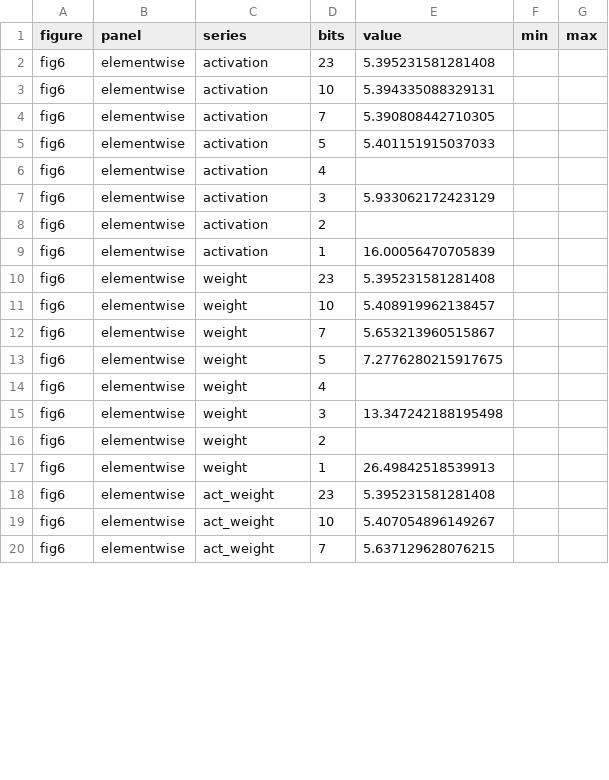
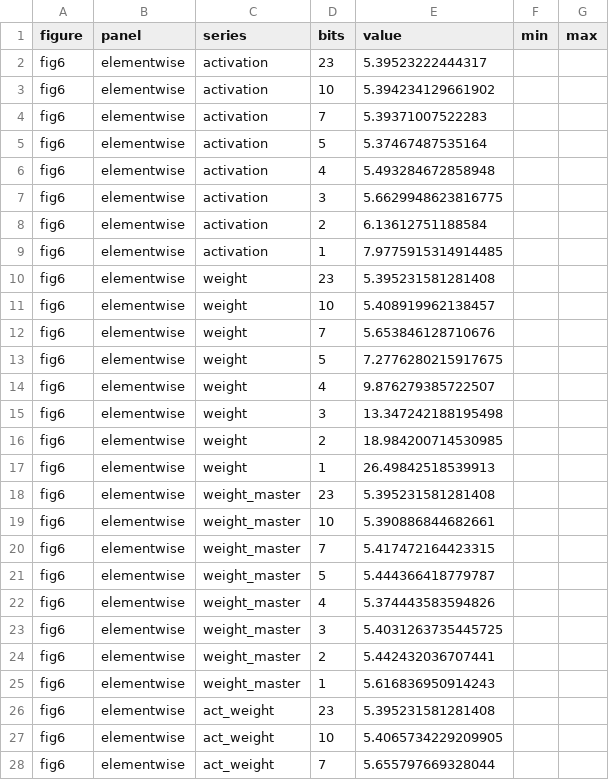
Before and after one commit to natbao423/Quantization-Project, a CSV file: results/figures/fig6_transformer.csv, drawn as a sheet; only a part is shown; the diff covers the shown part only.

```diff
--- a/results/figures/fig6_transformer.csv
+++ b/results/figures/fig6_transformer.csv
@@ -1,20 +1,28 @@
 figure,panel,series,bits,value,min,max
-fig6,elementwise,activation,23,5.395231581281408,,
-fig6,elementwise,activation,10,5.394335088329131,,
-fig6,elementwise,activation,7,5.390808442710305,,
-fig6,elementwise,activation,5,5.401151915037033,,
-fig6,elementwise,activation,4,,,
-fig6,elementwise,activation,3,5.933062172423129,,
-fig6,elementwise,activation,2,,,
-fig6,elementwise,activation,1,16.00056470705839,,
+fig6,elementwise,activation,23,5.39523222444317,,
+fig6,elementwise,activation,10,5.394234129661902,,
+fig6,elementwise,activation,7,5.39371007522283,,
+fig6,elementwise,activation,5,5.37467487535164,,
+fig6,elementwise,activation,4,5.493284672858948,,
+fig6,elementwise,activation,3,5.6629948623816775,,
+fig6,elementwise,activation,2,6.13612751188584,,
+fig6,elementwise,activation,1,7.9775915314914485,,
 fig6,elementwise,weight,23,5.395231581281408,,
 fig6,elementwise,weight,10,5.408919962138457,,
-fig6,elementwise,weight,7,5.653213960515867,,
+fig6,elementwise,weight,7,5.653846128710676,,
 fig6,elementwise,weight,5,7.2776280215917675,,
-fig6,elementwise,weight,4,,,
+fig6,elementwise,weight,4,9.876279385722507,,
 fig6,elementwise,weight,3,13.347242188195498,,
-fig6,elementwise,weight,2,,,
+fig6,elementwise,weight,2,18.984200714530985,,
 fig6,elementwise,weight,1,26.49842518539913,,
+fig6,elementwise,weight_master,23,5.395231581281408,,
+fig6,elementwise,weight_master,10,5.390886844682661,,
+fig6,elementwise,weight_master,7,5.417472164423315,,
+fig6,elementwise,weight_master,5,5.444366418779787,,
+fig6,elementwise,weight_master,4,5.374443583594826,,
+fig6,elementwise,weight_master,3,5.4031263735445725,,
+fig6,elementwise,weight_master,2,5.442432036707441,,
+fig6,elementwise,weight_master,1,5.616836950914243,,
 fig6,elementwise,act_weight,23,5.395231581281408,,
-fig6,elementwise,act_weight,10,5.407054896149267,,
-fig6,elementwise,act_weight,7,5.637129628076215,,
+fig6,elementwise,act_weight,10,5.4065734229209905,,
+fig6,elementwise,act_weight,7,5.655797669328044,,
```
Also changed, not shown: 8 added rows and 22 edited cells elsewhere in this file, results/figures/fig5_mlp_cliff.csv, 24 other files.
